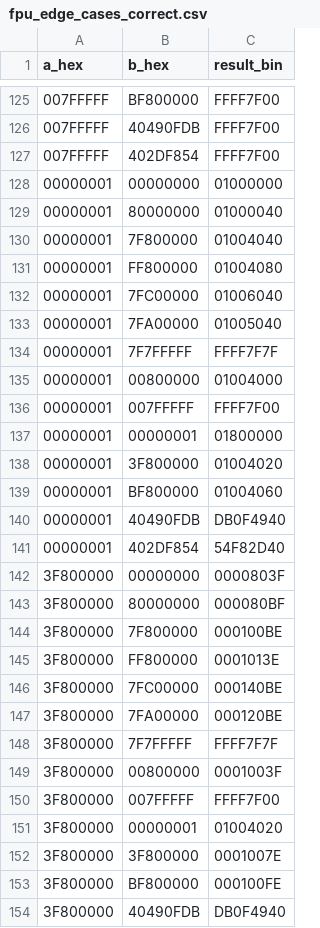
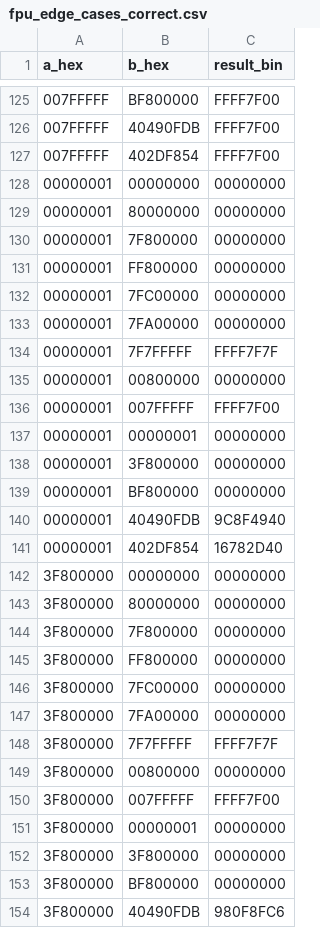
Before and after one commit to rene2997/adaptive_fpu, a CSV file: verilator/fpu_edge_cases_correct.csv, drawn as a sheet; only a part is shown, gaps mark what is left out; the diff covers the shown part only; the diff names each change by its address in the sheet, - before the commit and + after, or states it on an @@ line.

```diff
--- a/verilator/fpu_edge_cases_correct.csv
+++ b/verilator/fpu_edge_cases_correct.csv
-C128 (result_bin): 01000000
+C128 (result_bin): 00000000
-C129 (result_bin): 01000040
+C129 (result_bin): 00000000
-C130 (result_bin): 01004040
+C130 (result_bin): 00000000
-C131 (result_bin): 01004080
+C131 (result_bin): 00000000
-C132 (result_bin): 01006040
+C132 (result_bin): 00000000
-C133 (result_bin): 01005040
+C133 (result_bin): 00000000
-C135 (result_bin): 01004000
+C135 (result_bin): 00000000
-C137 (result_bin): 01800000
+C137 (result_bin): 00000000
-C138 (result_bin): 01004020
+C138 (result_bin): 00000000
-C139 (result_bin): 01004060
+C139 (result_bin): 00000000
-C140 (result_bin): DB0F4940
+C140 (result_bin): 9C8F4940
-C141 (result_bin): 54F82D40
+C141 (result_bin): 16782D40
-C142 (result_bin): 0000803F
+C142 (result_bin): 00000000
-C143 (result_bin): 000080BF
+C143 (result_bin): 00000000
-C144 (result_bin): 000100BE
+C144 (result_bin): 00000000
-C145 (result_bin): 0001013E
+C145 (result_bin): 00000000
-C146 (result_bin): 000140BE
+C146 (result_bin): 00000000
-C147 (result_bin): 000120BE
+C147 (result_bin): 00000000
-C149 (result_bin): 0001003F
+C149 (result_bin): 00000000
-C151 (result_bin): 01004020
+C151 (result_bin): 00000000
-C152 (result_bin): 0001007E
+C152 (result_bin): 00000000
-C153 (result_bin): 000100FE
+C153 (result_bin): 00000000
-C154 (result_bin): DB0F4940
+C154 (result_bin): 980F8FC6
```
Also changed, not shown: 120 edited cells elsewhere in this file.
